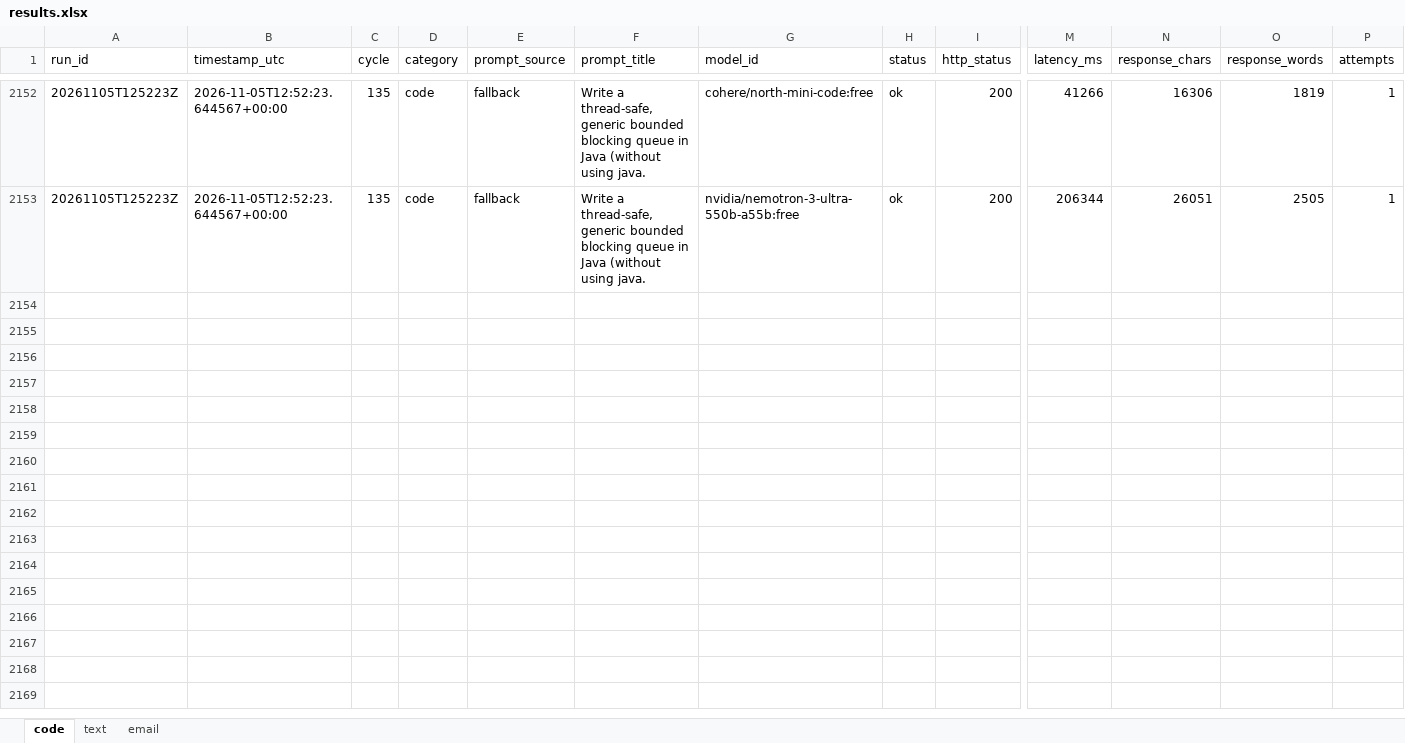
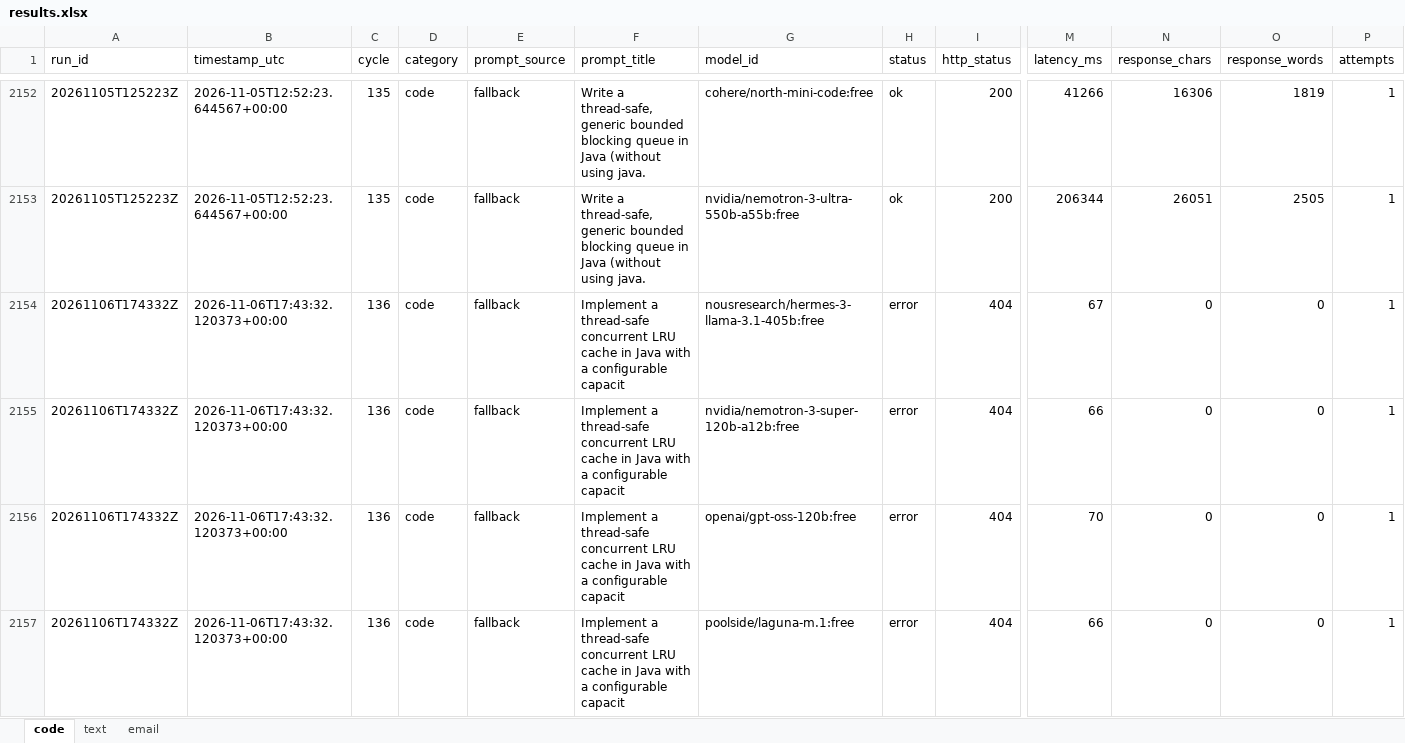
Before and after one commit to upendrasabnis/model-bench, an Excel workbook: results.xlsx, sheet code, drawn as a sheet; only a part is shown, gaps mark what is left out; values as stored, in another font and other column widths than the file's, no borders; rows hold the shown columns only; the diff covers the shown part only; the diff names each change by its address in the sheet, - before the commit and + after, or states it on an @@ line.

```diff
--- a/results.xlsx (sheet code)
+++ b/results.xlsx (sheet code)
+row 2154: 20261106T174332Z | 2026-11-06T17:43:32.120373+00:00 | 136 | code | fallback | Implement a thread-safe concurrent LRU cache in Java with a configurable capacit | nousresearch/hermes-3-llama-3.1-405b:free | error | 404 | 67 | 0 | 0 | 1
+row 2155: 20261106T174332Z | 2026-11-06T17:43:32.120373+00:00 | 136 | code | fallback | Implement a thread-safe concurrent LRU cache in Java with a configurable capacit | nvidia/nemotron-3-super-120b-a12b:free | error | 404 | 66 | 0 | 0 | 1
+row 2156: 20261106T174332Z | 2026-11-06T17:43:32.120373+00:00 | 136 | code | fallback | Implement a thread-safe concurrent LRU cache in Java with a configurable capacit | openai/gpt-oss-120b:free | error | 404 | 70 | 0 | 0 | 1
+row 2157: 20261106T174332Z | 2026-11-06T17:43:32.120373+00:00 | 136 | code | fallback | Implement a thread-safe concurrent LRU cache in Java with a configurable capacit | poolside/laguna-m.1:free | error | 404 | 66 | 0 | 0 | 1
```
Also changed, not shown: 12 added rows elsewhere in this sheet, sheet text, sheet email, 9 other files.
